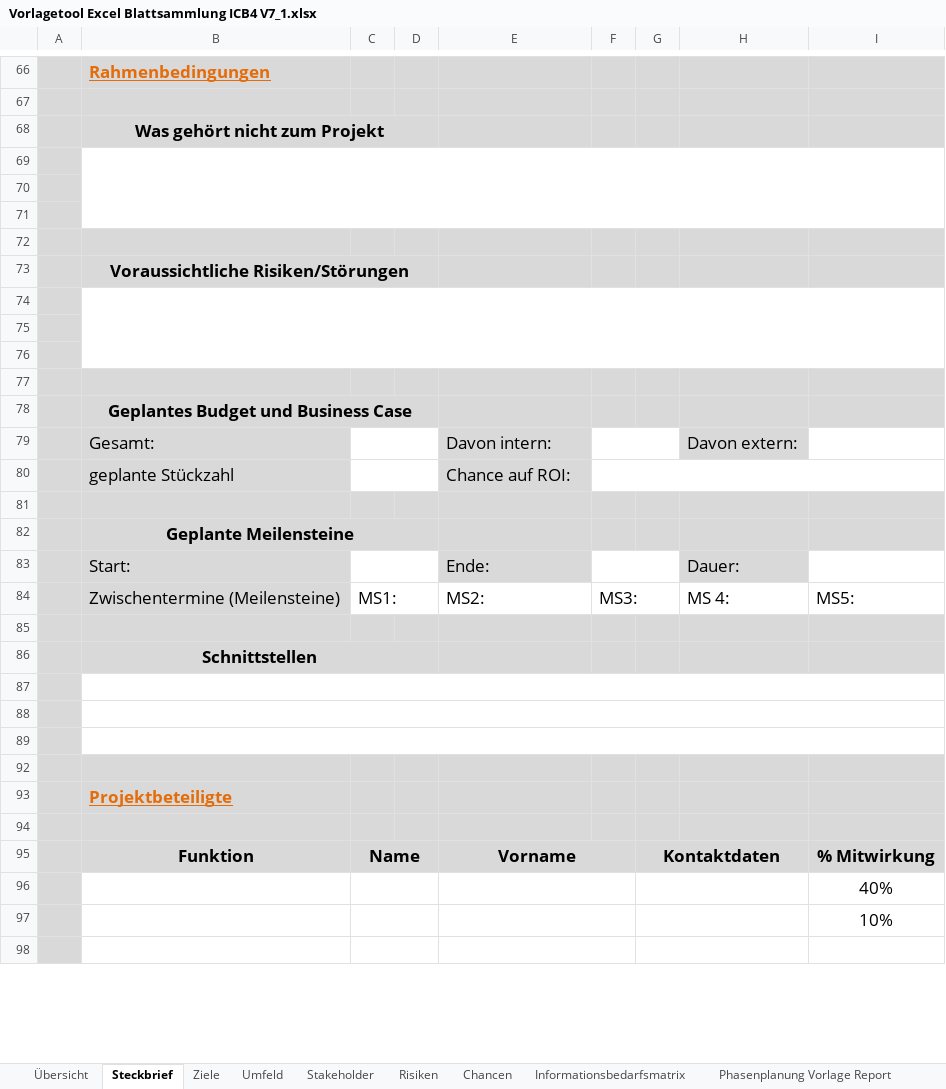
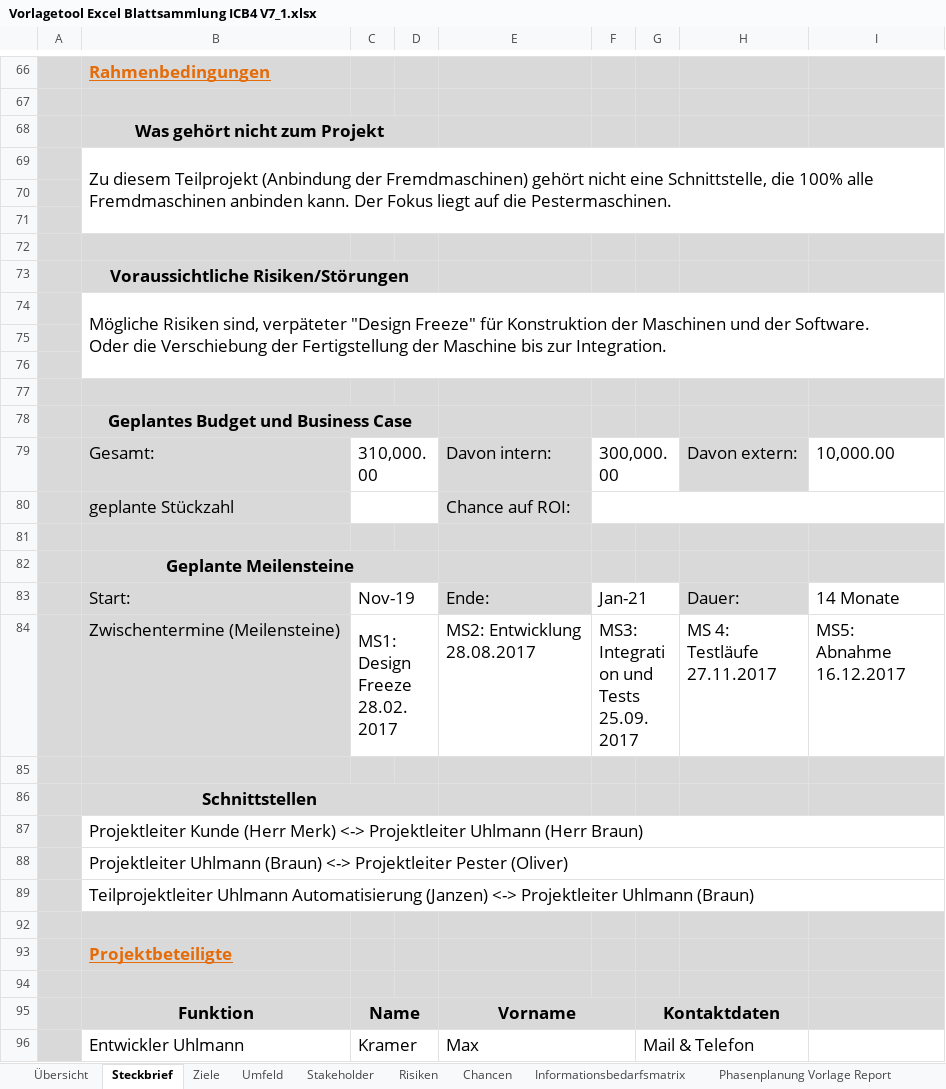
Before and after one commit to janzendi/IPMAD, an Excel workbook: Vorlagetool Excel Blattsammlung ICB4 V7_1.xlsx, sheet Steckbrief, drawn as a sheet; only a part is shown, gaps mark what is left out; values as stored, in another font and other column widths than the file's, no borders; charts and pictures not drawn; removed rows and columns are numbered as before the commit, all else as after; ↵ is a line break in a cell; the diff covers the shown part only; the diff names each change by its address in the sheet, - before the commit and + after, or states it on an @@ line.

```diff
--- a/Vorlagetool Excel Blattsammlung ICB4 V7_1.xlsx (sheet Steckbrief)
+++ b/Vorlagetool Excel Blattsammlung ICB4 V7_1.xlsx (sheet Steckbrief)
-B69: (empty)
+B69: Zu diesem Teilprojekt (Anbindung der Fremdmaschinen) gehört nicht eine Schnittstelle, die 100% alle Fremdmaschinen anbinden kann. Der Fokus liegt auf die Pestermaschinen.
-B74: (empty)
+B74: Mögliche Risiken sind, verpäteter "Design Freeze" für Konstruktion der Maschinen und der Software. ↵ Oder die Verschiebung der Fertigstellung der Maschine bis zur Integration.
-C79: (empty)
+C79: 310,000.00
-F79: (empty)
+F79: 300,000.00
-I79: (empty)
+I79: 10,000.00
-C83: (empty)
+C83: Nov-19
-F83: (empty)
+F83: Jan-21
-I83: (empty)
+I83: 14 Monate
-row 84:  | Zwischentermine (Meilensteine) | MS1: |  | MS2: | MS3: |  | MS 4: | MS5:
+row 84:  | Zwischentermine (Meilensteine) | MS1: ↵ Design Freeze ↵ 28.02.2017 |  | MS2: Entwicklung ↵ 28.08.2017 | MS3: ↵ Integration und Tests ↵ 25.09.2017 |  | MS 4: ↵ Testläufe ↵ 27.11.2017 | MS5: ↵ Abnahme ↵ 16.12.2017
-B87: (empty)
+B87: Projektleiter Kunde (Herr Merk) <-> Projektleiter Uhlmann (Herr Braun)
-B88: (empty)
+B88: Projektleiter Uhlmann (Braun) <-> Projektleiter Pester (Oliver)
-B89: (empty)
+B89: Teilprojektleiter Uhlmann Automatisierung (Janzen) <-> Projektleiter Uhlmann (Braun)
-I95: % Mitwirkung
+I95: (empty)
-row 96:  |  |  |  |  |  |  |  | 40%
-row 97:  |  |  |  |  |  |  |  | 10%
-row 96: (empty)
+row 96:  | Entwickler Uhlmann | Kramer |  | Max |  | Mail & Telefon
```
Also changed, not shown: 12 added rows, 1 hidden or unhidden row and 15 edited cells elsewhere in this sheet, sheet Ziele, sheet Übersicht, sheet Informationsbedarfsmatrix, sheet Stakeholder, sheet Arbeitspaket, sheet Änderungsmanagement, 3 more sheets, charts or pictures, 15 other files.
